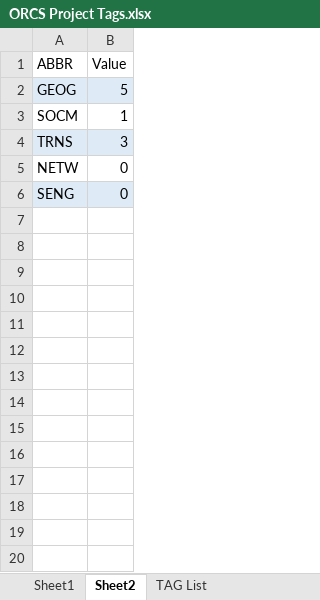
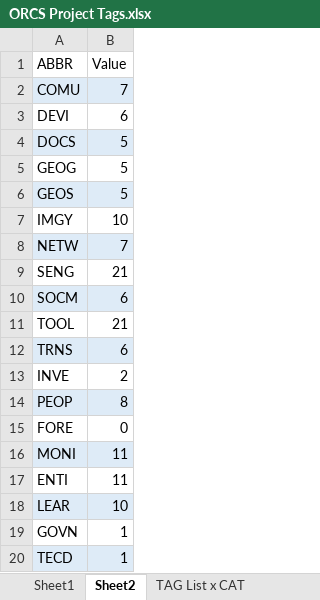
Before and after one commit to WebBreacher/orcs, an Excel workbook: ideas/ORCS Project Tags.xlsx, sheet Sheet2, drawn as a sheet; values as stored, in another font and other column widths than the file's, no borders; charts and pictures not drawn; removed rows and columns are numbered as before the commit, all else as after; the diff names each change by its address in the sheet, - before the commit and + after, or states it on an @@ line.

```diff
--- a/ideas/ORCS Project Tags.xlsx (sheet Sheet2)
+++ b/ideas/ORCS Project Tags.xlsx (sheet Sheet2)
-sheet tab: TAG List
+sheet tab: TAG List x CAT
+row 2: COMU | 7
+row 3: DEVI | 6
+row 4: DOCS | 5
-A5:B5 fill: #DEEBF7
+A5:B5 fill: none
+row 6: GEOS | 5
+row 7: IMGY | 10
+row 8: NETW | 7
+row 9: SENG | 21
-A10:B10 fill: none
+A10:B10 fill: #DEEBF7
-B10 (Value): 1
+B10 (Value): 6
+row 11: TOOL | 21
-B12 (Value): 3
+B12 (Value): 6
-row 5: NETW | 0
+row 13: INVE | 2
+row 14: PEOP | 8
-A15 (ABBR): SENG
+A15 (ABBR): FORE
-A15:B15 fill: #DEEBF7
+A15:B15 fill: none
+row 16: MONI | 11
+row 17: ENTI | 11
+row 18: LEAR | 10
+row 19: GOVN | 1
+row 20: TECD | 1
```
Also changed, not shown: sheet Project ressources, sheet Sheet1, sheet Change Log, sheet TAG List x CAT, sheet Descriptions, charts or pictures.
